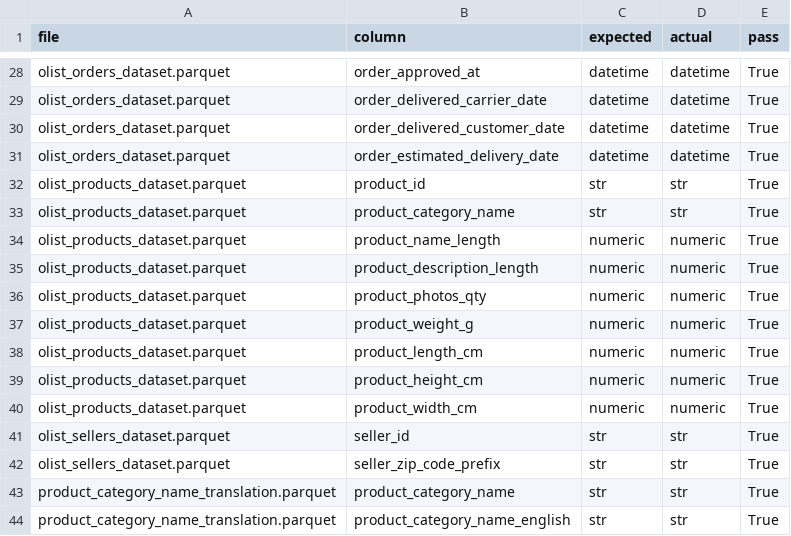
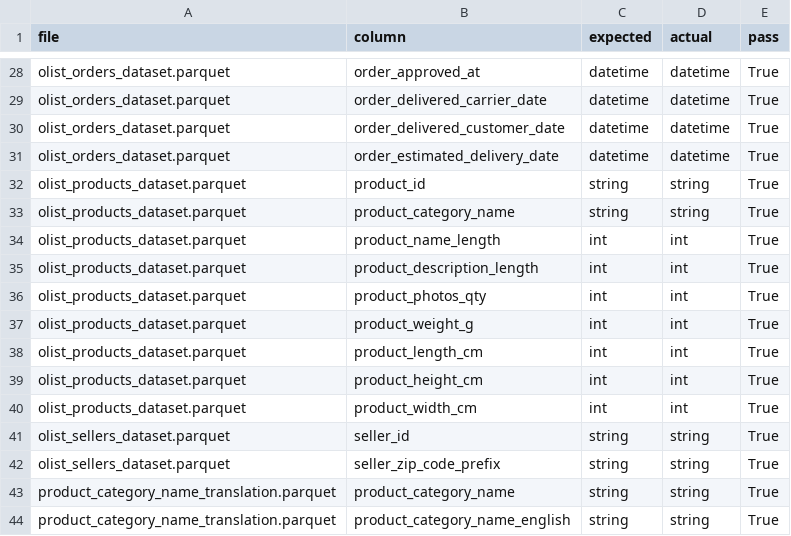
Before and after one commit to space-lumps/ecommerce-data-cleaning, a CSV file: reports/clean_schema_audit.csv, drawn as a sheet; only a part is shown, gaps mark what is left out; the diff covers the shown part only.

```diff
--- a/reports/clean_schema_audit.csv
+++ b/reports/clean_schema_audit.csv
@@ -31,14 +31,14 @@ olist_orders_dataset.parquet,order_delivered_customer_date,datetime,datetime,Tru
 olist_orders_dataset.parquet,order_estimated_delivery_date,datetime,datetime,True
-olist_products_dataset.parquet,product_id,str,str,True
-olist_products_dataset.parquet,product_category_name,str,str,True
-olist_products_dataset.parquet,product_name_length,numeric,numeric,True
-olist_products_dataset.parquet,product_description_length,numeric,numeric,True
-olist_products_dataset.parquet,product_photos_qty,numeric,numeric,True
-olist_products_dataset.parquet,product_weight_g,numeric,numeric,True
-olist_products_dataset.parquet,product_length_cm,numeric,numeric,True
-olist_products_dataset.parquet,product_height_cm,numeric,numeric,True
-olist_products_dataset.parquet,product_width_cm,numeric,numeric,True
-olist_sellers_dataset.parquet,seller_id,str,str,True
-olist_sellers_dataset.parquet,seller_zip_code_prefix,str,str,True
-product_category_name_translation.parquet,product_category_name,str,str,True
-product_category_name_translation.parquet,product_category_name_english,str,str,True
+olist_products_dataset.parquet,product_id,string,string,True
+olist_products_dataset.parquet,product_category_name,string,string,True
+olist_products_dataset.parquet,product_name_length,int,int,True
+olist_products_dataset.parquet,product_description_length,int,int,True
+olist_products_dataset.parquet,product_photos_qty,int,int,True
+olist_products_dataset.parquet,product_weight_g,int,int,True
+olist_products_dataset.parquet,product_length_cm,int,int,True
+olist_products_dataset.parquet,product_height_cm,int,int,True
+olist_products_dataset.parquet,product_width_cm,int,int,True
+olist_sellers_dataset.parquet,seller_id,string,string,True
+olist_sellers_dataset.parquet,seller_zip_code_prefix,string,string,True
+product_category_name_translation.parquet,product_category_name,string,string,True
+product_category_name_translation.parquet,product_category_name_english,string,string,True
```
Also changed, not shown: 1 added row, 1 removed row and 44 edited cells elsewhere in this file, reports/clean_dtypes_full.csv, 7 other files.
